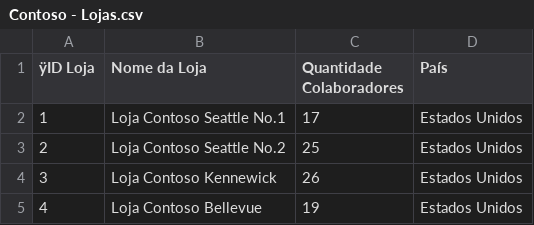
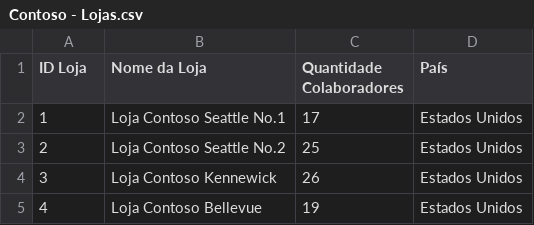
Before and after one commit to Ricardo-Alves-Souza/Python_Impressionador, a CSV file: Pandas/dados/Contoso - Lojas.csv, drawn as a sheet; only a part is shown.

```diff
--- a/Pandas/dados/Contoso - Lojas.csv
+++ b/Pandas/dados/Contoso - Lojas.csv
@@ -1,2 +1,2 @@
-ÿID Loja;Nome da Loja;Quantidade Colaboradores;País
+ID Loja;Nome da Loja;Quantidade Colaboradores;País
 1;Loja Contoso Seattle No.1 ;17;Estados Unidos
```
Also changed, not shown: Pandas/dados/Contoso - Cadastro Produtos.csv, Pandas/dados/Contoso - Promocoes.csv, 2 other files.
